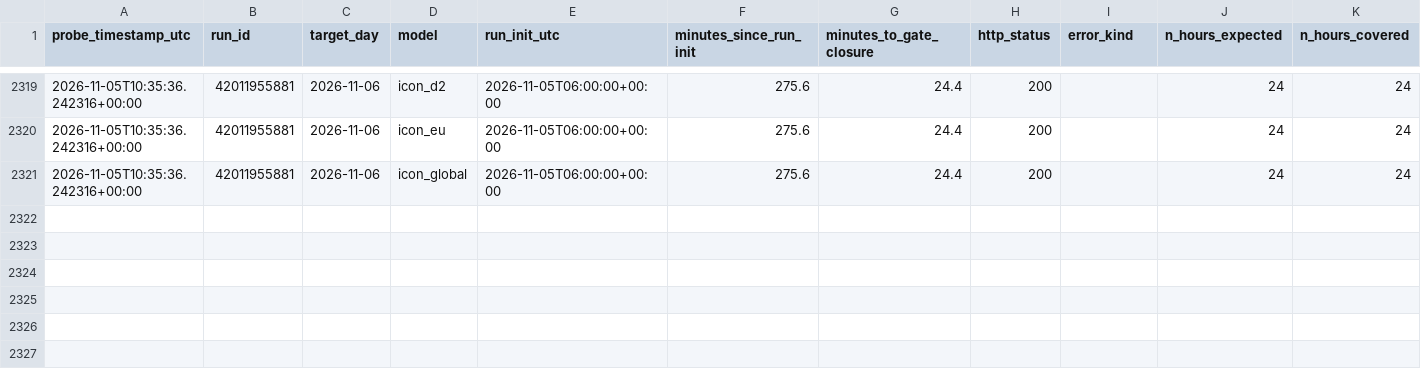
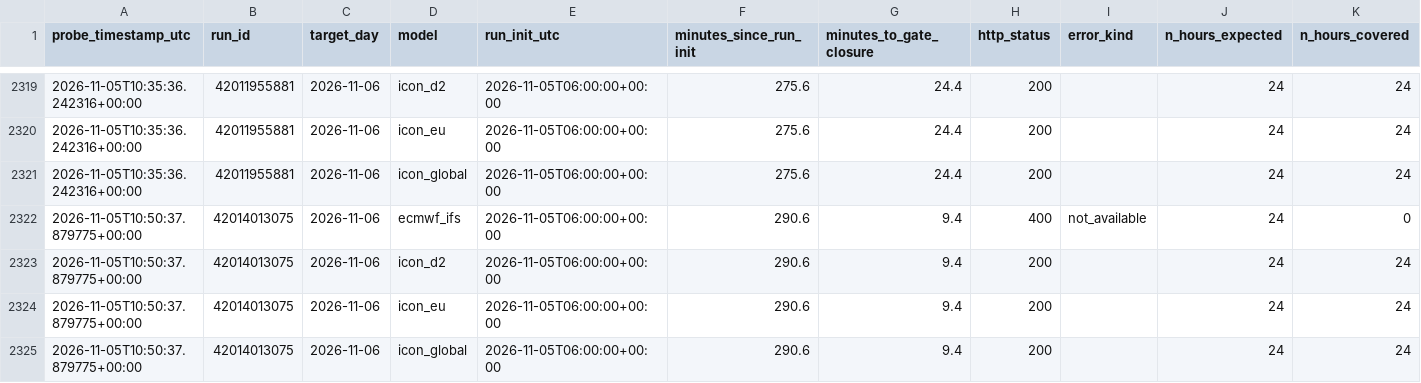
Before and after one commit to soentkeblindow/day-ahead-forecast-live-ops, a CSV file: logs/weather_run_arrival_probe.csv, drawn as a sheet; only a part is shown, gaps mark what is left out; rows hold the shown columns only; the diff names each change by its address in the sheet, - before the commit and + after, or states it on an @@ line.

```diff
--- a/logs/weather_run_arrival_probe.csv
+++ b/logs/weather_run_arrival_probe.csv
+row 2322: 2026-11-05T10:50:37.879775+00:00 | 42014013075 | 2026-11-06 | ecmwf_ifs | 2026-11-05T06:00:00+00:00 | 290.6 | 9.4 | 400 | not_available | 24 | 0
+row 2323: 2026-11-05T10:50:37.879775+00:00 | 42014013075 | 2026-11-06 | icon_d2 | 2026-11-05T06:00:00+00:00 | 290.6 | 9.4 | 200 |  | 24 | 24
+row 2324: 2026-11-05T10:50:37.879775+00:00 | 42014013075 | 2026-11-06 | icon_eu | 2026-11-05T06:00:00+00:00 | 290.6 | 9.4 | 200 |  | 24 | 24
+row 2325: 2026-11-05T10:50:37.879775+00:00 | 42014013075 | 2026-11-06 | icon_global | 2026-11-05T06:00:00+00:00 | 290.6 | 9.4 | 200 |  | 24 | 24
```
